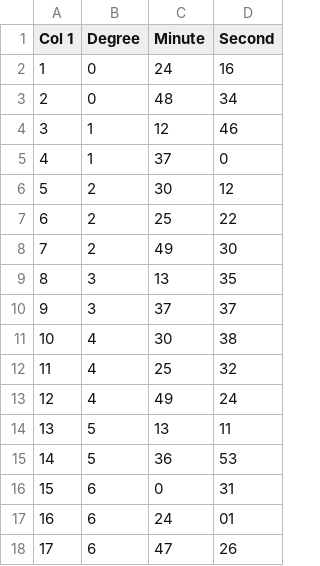
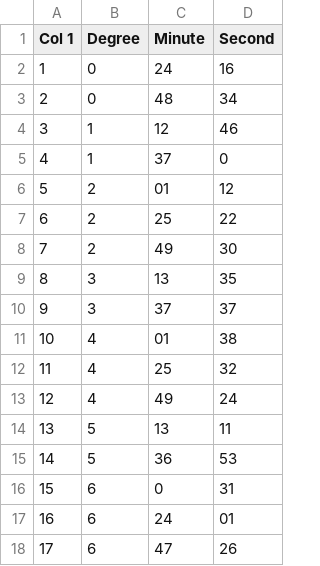
Before and after one commit to ManuscriptMasters/Ancient-Science, a CSV file: Almagest folio 24.csv, drawn as a sheet; only a part is shown.

Commit message:
Update Almagest folio 24.csv

```diff
--- a/Almagest folio 24.csv
+++ b/Almagest folio 24.csv
@@ -5,3 +5,3 @@ Col 1, Degree, Minute, Second
 4, 1, 37, 0
-5, 2, 30, 12
+5, 2, 01, 12
 6, 2, 25, 22
@@ -10,3 +10,3 @@ Col 1, Degree, Minute, Second
 9, 3, 37, 37
-10, 4, 30, 38
+10, 4, 01, 38
 11, 4, 25, 32
```
